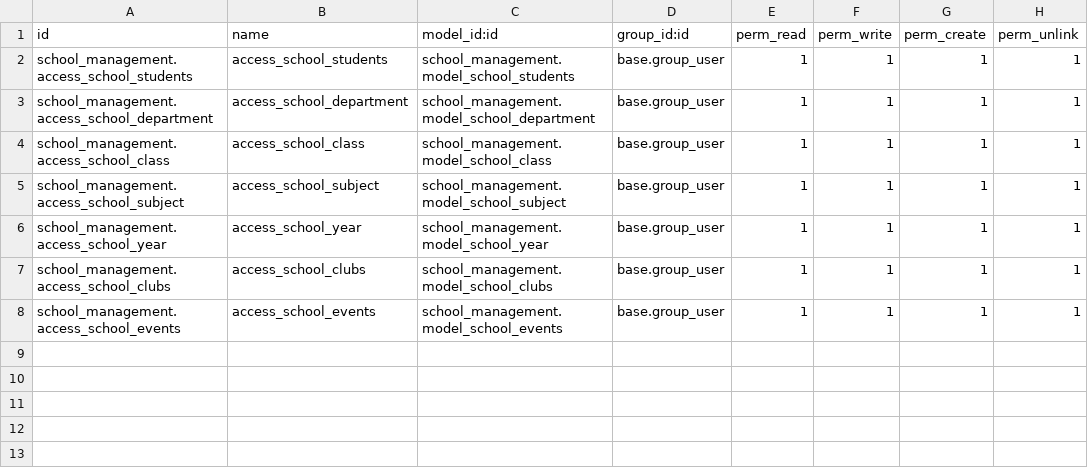
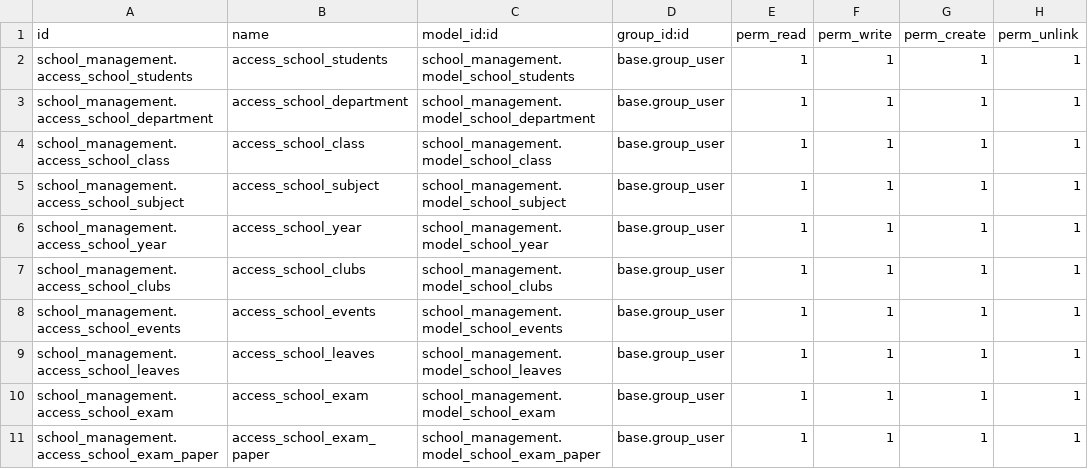
Before and after one commit to Febeenasherin/odoo_19, a CSV file: school_management/security/ir.model.access.csv, drawn as a sheet.

Commit message:
[updt] school management

```diff
--- a/school_management/security/ir.model.access.csv
+++ b/school_management/security/ir.model.access.csv
@@ -8 +8,4 @@ school_management.access_school_clubs,access_school_clubs,school_management.mode
 school_management.access_school_events,access_school_events,school_management.model_school_events,base.group_user,1,1,1,1
+school_management.access_school_leaves,access_school_leaves,school_management.model_school_leaves,base.group_user,1,1,1,1
+school_management.access_school_exam,access_school_exam,school_management.model_school_exam,base.group_user,1,1,1,1
+school_management.access_school_exam_paper,access_school_exam_paper,school_management.model_school_exam_paper,base.group_user,1,1,1,1
```
Also changed, not shown: 19 other files.
